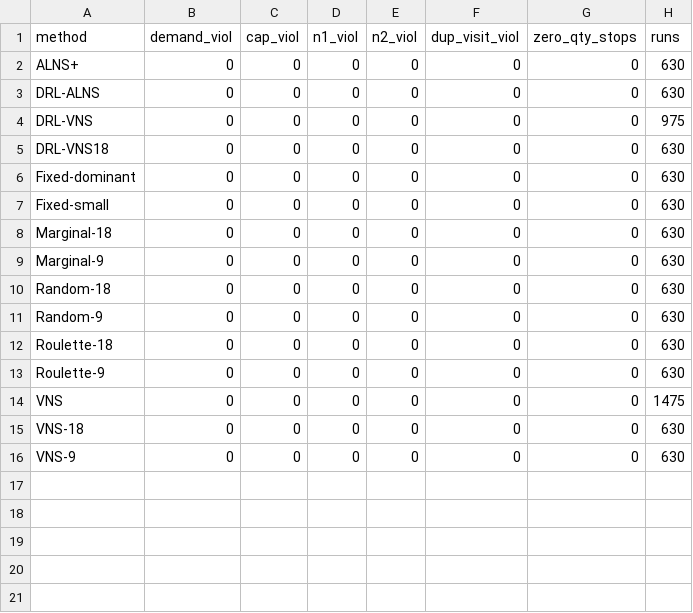
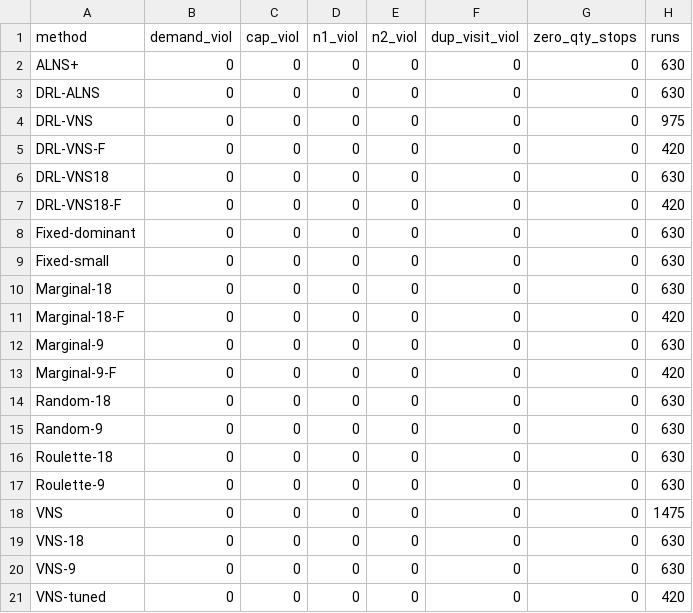
Before and after one commit to imalkahtani-ksu/CSDVRP-DRL-VNS, a CSV file: results_v2/audit.csv, drawn as a sheet.

```diff
--- a/results_v2/audit.csv
+++ b/results_v2/audit.csv
@@ -4,3 +4,5 @@ DRL-ALNS,0,0,0,0,0,0,630
 DRL-VNS,0,0,0,0,0,0,975
+DRL-VNS-F,0,0,0,0,0,0,420
 DRL-VNS18,0,0,0,0,0,0,630
+DRL-VNS18-F,0,0,0,0,0,0,420
 Fixed-dominant,0,0,0,0,0,0,630
@@ -8,3 +10,5 @@ Fixed-small,0,0,0,0,0,0,630
 Marginal-18,0,0,0,0,0,0,630
+Marginal-18-F,0,0,0,0,0,0,420
 Marginal-9,0,0,0,0,0,0,630
+Marginal-9-F,0,0,0,0,0,0,420
 Random-18,0,0,0,0,0,0,630
@@ -16 +20,2 @@ VNS-18,0,0,0,0,0,0,630
 VNS-9,0,0,0,0,0,0,630
+VNS-tuned,0,0,0,0,0,0,420
```
Also changed, not shown: results_v2/exact_gaps.csv, results_v2/friedman.csv, 24 other files.
